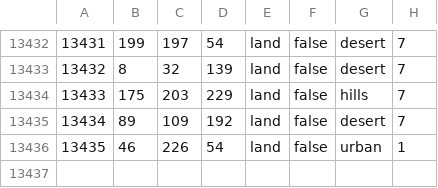
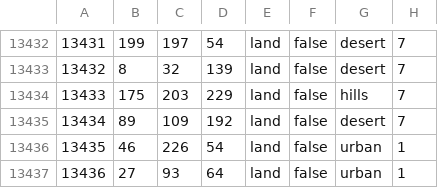
Before and after one commit to ECModder/2025-Dragon-Vs.-Eagle, a CSV file: map/definition.csv, drawn as a sheet; only a part is shown, gaps mark what is left out; the diff names each change by its address in the sheet, - before the commit and + after, or states it on an @@ line.

```diff
--- a/map/definition.csv
+++ b/map/definition.csv
+row 13437: 13436 | 27 | 93 | 64 | land | false | urban | 1
```
Also changed, not shown: 6 other files.
